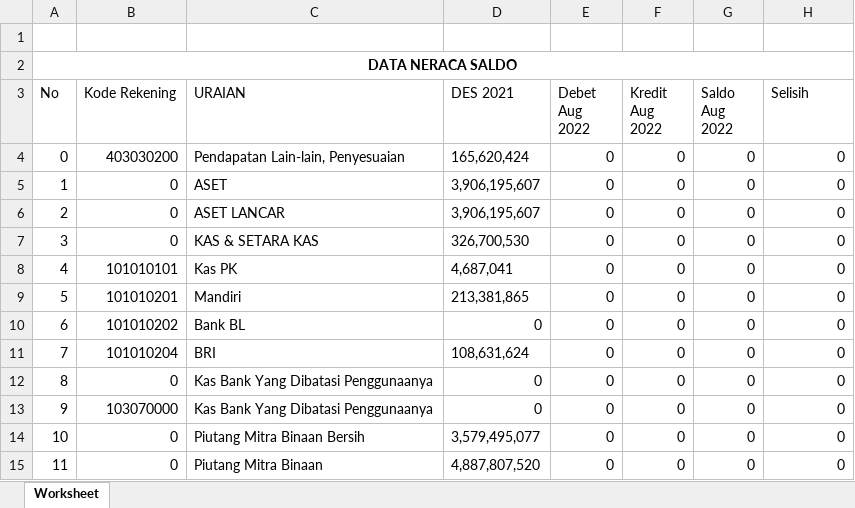
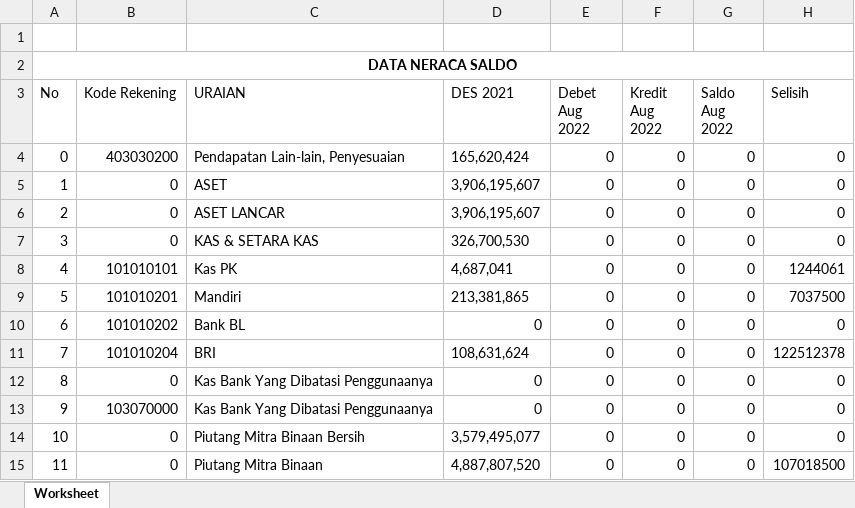
Before and after one commit to PKL-PTINTI/TJSL-CI3, an Excel workbook: storage/neraca-saldo-2022.xlsx, sheet Worksheet, drawn as a sheet; only a part is shown; values as stored, in another font and other column widths than the file's, no borders; the diff covers the shown part only; the diff names each change by its address in the sheet, - before the commit and + after, or states it on an @@ line.

```diff
--- a/storage/neraca-saldo-2022.xlsx (sheet Worksheet)
+++ b/storage/neraca-saldo-2022.xlsx (sheet Worksheet)
-H8 (Selisih): 0
+H8 (Selisih): 1244061
-H9 (Selisih): 0
+H9 (Selisih): 7037500
-H11 (Selisih): 0
+H11 (Selisih): 122512378
-H15 (Selisih): 0
+H15 (Selisih): 107018500
```
Also changed, not shown: 14 edited cells elsewhere in this sheet, storage/jurnal-opex-2022.xlsx, storage/kartu-piutang-2022.xlsx, 40 other files.
